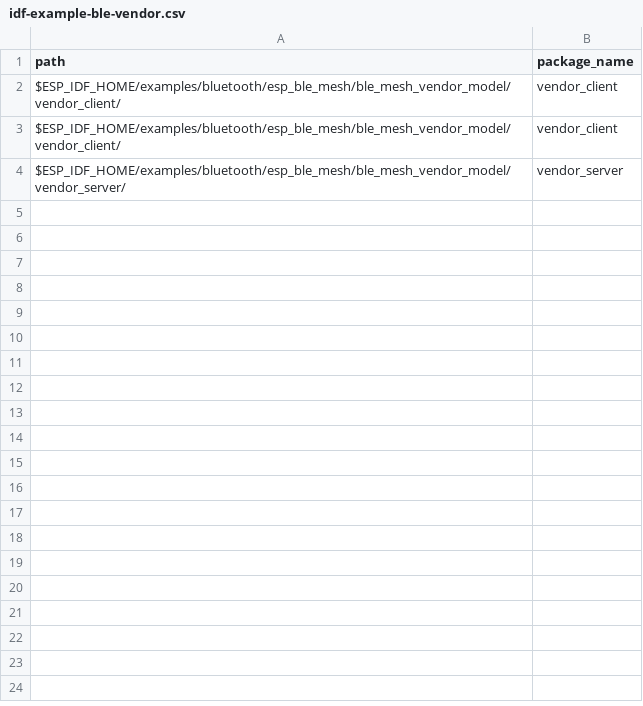
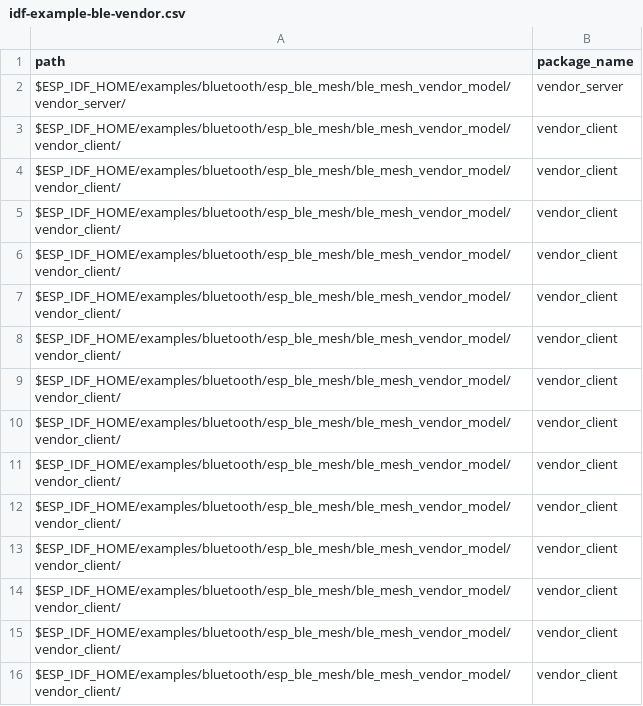
Before and after one commit to ghoshaljayant/esp_32_vendor, a CSV file: targets/idf-example-ble-vendor.csv, drawn as a sheet.

```diff
--- a/targets/idf-example-ble-vendor.csv
+++ b/targets/idf-example-ble-vendor.csv
@@ -1,4 +1,16 @@
 path,package_name
+$ESP_IDF_HOME/examples/bluetooth/esp_ble_mesh/ble_mesh_vendor_model/vendor_server/,vendor_server
 $ESP_IDF_HOME/examples/bluetooth/esp_ble_mesh/ble_mesh_vendor_model/vendor_client/,vendor_client
 $ESP_IDF_HOME/examples/bluetooth/esp_ble_mesh/ble_mesh_vendor_model/vendor_client/,vendor_client
-$ESP_IDF_HOME/examples/bluetooth/esp_ble_mesh/ble_mesh_vendor_model/vendor_server/,vendor_server
+$ESP_IDF_HOME/examples/bluetooth/esp_ble_mesh/ble_mesh_vendor_model/vendor_client/,vendor_client
+$ESP_IDF_HOME/examples/bluetooth/esp_ble_mesh/ble_mesh_vendor_model/vendor_client/,vendor_client
+$ESP_IDF_HOME/examples/bluetooth/esp_ble_mesh/ble_mesh_vendor_model/vendor_client/,vendor_client
+$ESP_IDF_HOME/examples/bluetooth/esp_ble_mesh/ble_mesh_vendor_model/vendor_client/,vendor_client
+$ESP_IDF_HOME/examples/bluetooth/esp_ble_mesh/ble_mesh_vendor_model/vendor_client/,vendor_client
+$ESP_IDF_HOME/examples/bluetooth/esp_ble_mesh/ble_mesh_vendor_model/vendor_client/,vendor_client
+$ESP_IDF_HOME/examples/bluetooth/esp_ble_mesh/ble_mesh_vendor_model/vendor_client/,vendor_client
+$ESP_IDF_HOME/examples/bluetooth/esp_ble_mesh/ble_mesh_vendor_model/vendor_client/,vendor_client
+$ESP_IDF_HOME/examples/bluetooth/esp_ble_mesh/ble_mesh_vendor_model/vendor_client/,vendor_client
+$ESP_IDF_HOME/examples/bluetooth/esp_ble_mesh/ble_mesh_vendor_model/vendor_client/,vendor_client
+$ESP_IDF_HOME/examples/bluetooth/esp_ble_mesh/ble_mesh_vendor_model/vendor_client/,vendor_client
+$ESP_IDF_HOME/examples/bluetooth/esp_ble_mesh/ble_mesh_vendor_model/vendor_client/,vendor_client
```
Also changed, not shown: targets/idf-example-ble-onoff.csv, 3 other files.
